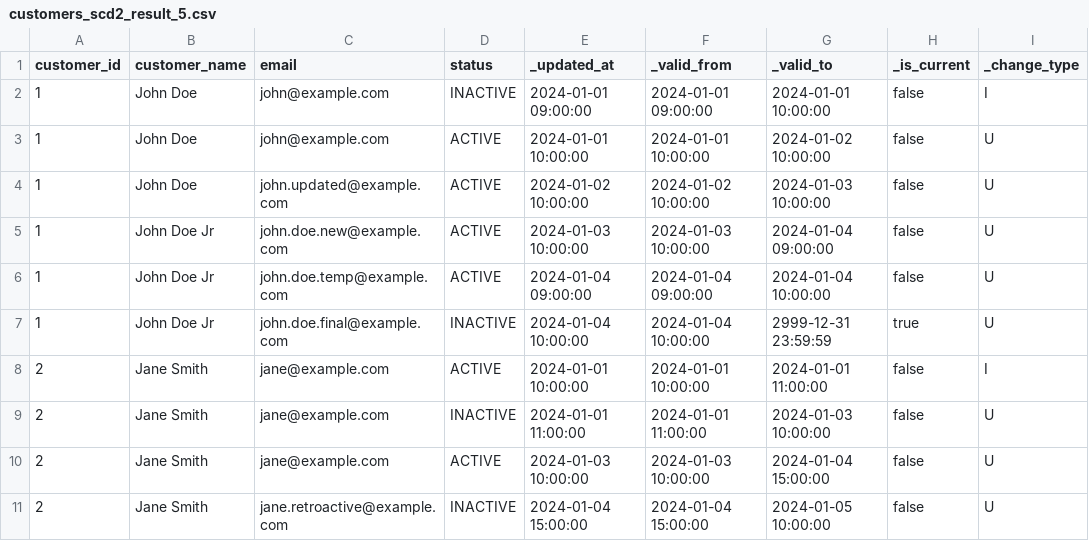
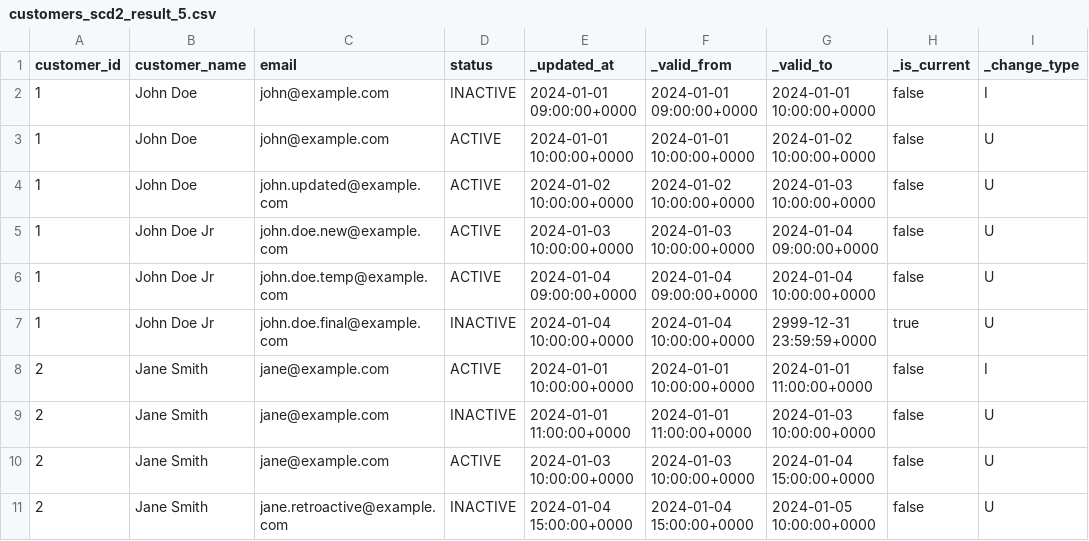
Before and after one commit to henryupton/dbt_snowflake_incremental_scd2, a CSV file: integration_tests/seeds/customers_scd2_result_5.csv, drawn as a sheet; only a part is shown; the diff covers the shown part only.

```diff
--- a/integration_tests/seeds/customers_scd2_result_5.csv
+++ b/integration_tests/seeds/customers_scd2_result_5.csv
@@ -1,11 +1,11 @@
 customer_id,customer_name,email,status,_updated_at,_valid_from,_valid_to,_is_current,_change_type
-1,John Doe,john@example.com,INACTIVE,2024-01-01 09:00:00,2024-01-01 09:00:00,2024-01-01 10:00:00,false,I
-1,John Doe,john@example.com,ACTIVE,2024-01-01 10:00:00,2024-01-01 10:00:00,2024-01-02 10:00:00,false,U
-1,John Doe,john.updated@example.com,ACTIVE,2024-01-02 10:00:00,2024-01-02 10:00:00,2024-01-03 10:00:00,false,U
-1,John Doe Jr,john.doe.new@example.com,ACTIVE,2024-01-03 10:00:00,2024-01-03 10:00:00,2024-01-04 09:00:00,false,U
-1,John Doe Jr,john.doe.temp@example.com,ACTIVE,2024-01-04 09:00:00,2024-01-04 09:00:00,2024-01-04 10:00:00,false,U
-1,John Doe Jr,john.doe.final@example.com,INACTIVE,2024-01-04 10:00:00,2024-01-04 10:00:00,2999-12-31 23:59:59,true,U
-2,Jane Smith,jane@example.com,ACTIVE,2024-01-01 10:00:00,2024-01-01 10:00:00,2024-01-01 11:00:00,false,I
-2,Jane Smith,jane@example.com,INACTIVE,2024-01-01 11:00:00,2024-01-01 11:00:00,2024-01-03 10:00:00,false,U
-2,Jane Smith,jane@example.com,ACTIVE,2024-01-03 10:00:00,2024-01-03 10:00:00,2024-01-04 15:00:00,false,U
-2,Jane Smith,jane.retroactive@example.com,INACTIVE,2024-01-04 15:00:00,2024-01-04 15:00:00,2024-01-05 10:00:00,false,U
+1,John Doe,john@example.com,INACTIVE,2024-01-01 09:00:00+0000,2024-01-01 09:00:00+0000,2024-01-01 10:00:00+0000,false,I
+1,John Doe,john@example.com,ACTIVE,2024-01-01 10:00:00+0000,2024-01-01 10:00:00+0000,2024-01-02 10:00:00+0000,false,U
+1,John Doe,john.updated@example.com,ACTIVE,2024-01-02 10:00:00+0000,2024-01-02 10:00:00+0000,2024-01-03 10:00:00+0000,false,U
+1,John Doe Jr,john.doe.new@example.com,ACTIVE,2024-01-03 10:00:00+0000,2024-01-03 10:00:00+0000,2024-01-04 09:00:00+0000,false,U
+1,John Doe Jr,john.doe.temp@example.com,ACTIVE,2024-01-04 09:00:00+0000,2024-01-04 09:00:00+0000,2024-01-04 10:00:00+0000,false,U
+1,John Doe Jr,john.doe.final@example.com,INACTIVE,2024-01-04 10:00:00+0000,2024-01-04 10:00:00+0000,2999-12-31 23:59:59+0000,true,U
+2,Jane Smith,jane@example.com,ACTIVE,2024-01-01 10:00:00+0000,2024-01-01 10:00:00+0000,2024-01-01 11:00:00+0000,false,I
+2,Jane Smith,jane@example.com,INACTIVE,2024-01-01 11:00:00+0000,2024-01-01 11:00:00+0000,2024-01-03 10:00:00+0000,false,U
+2,Jane Smith,jane@example.com,ACTIVE,2024-01-03 10:00:00+0000,2024-01-03 10:00:00+0000,2024-01-04 15:00:00+0000,false,U
+2,Jane Smith,jane.retroactive@example.com,INACTIVE,2024-01-04 15:00:00+0000,2024-01-04 15:00:00+0000,2024-01-05 10:00:00+0000,false,U
```
Also changed, not shown: 36 edited cells elsewhere in this file, integration_tests/seeds/customers_raw_4.csv, integration_tests/seeds/customers_scd2_result_1.csv, 12 other files.
